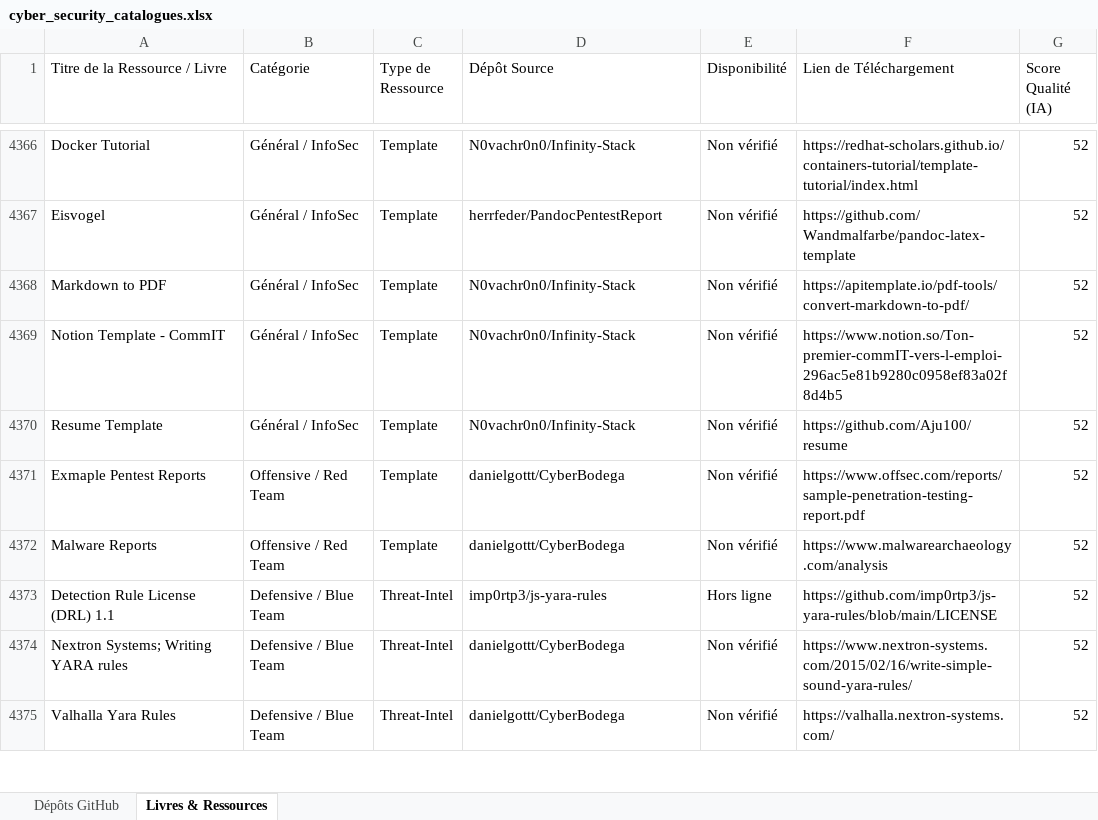
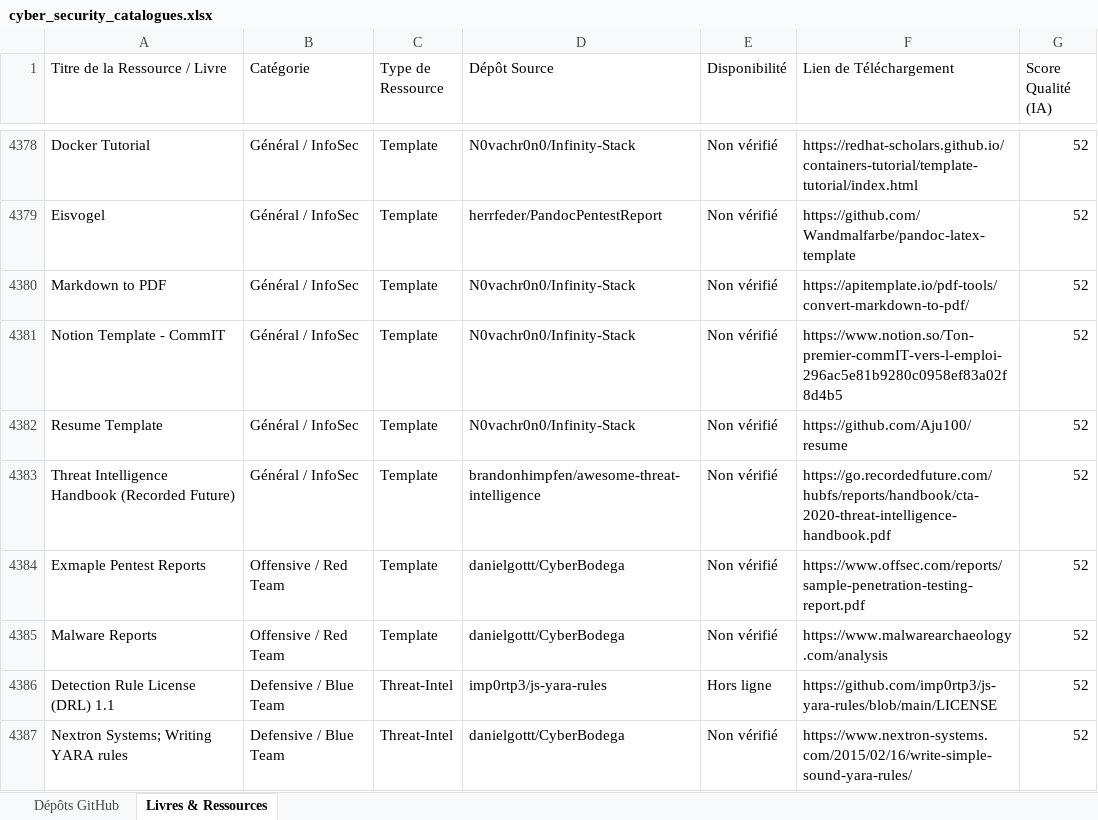
Before and after one commit to digitaleflex/GitHub-Cyber-Scanner-Pro, an Excel workbook: data/cyber_security_catalogues.xlsx, sheet Livres & Ressources, drawn as a sheet; only a part is shown, gaps mark what is left out; the shorter side is filled out with more unchanged rows; values as stored, in another font and other column widths than the file's, no borders; the diff covers the shown part only; the diff names each change by its address in the sheet, - before the commit and + after, or states it on an @@ line.

```diff
--- a/data/cyber_security_catalogues.xlsx (sheet Livres & Ressources)
+++ b/data/cyber_security_catalogues.xlsx (sheet Livres & Ressources)
+row 4383: Threat Intelligence Handbook (Recorded Future) | Général / InfoSec | Template | brandonhimpfen/awesome-threat-intelligence | Non vérifié | https://go.recordedfuture.com/hubfs/reports/handbook/cta-2020-threat-intelligence-handbook.pdf | 52
```
Also changed, not shown: 55 added rows, 8 removed rows and 53 edited cells elsewhere in this sheet, sheet Dépôts GitHub, 5 other files.
